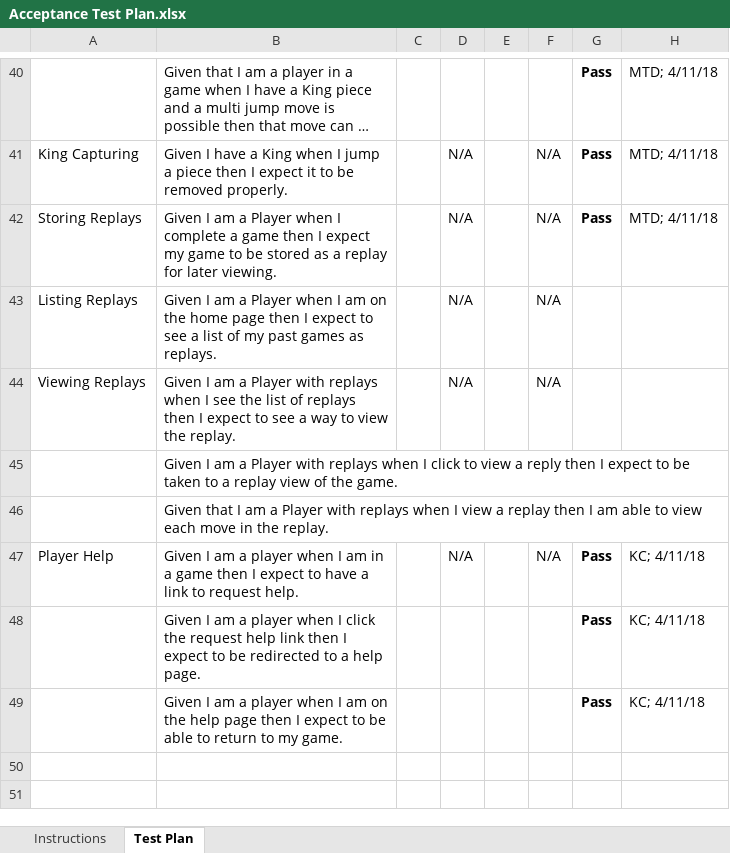
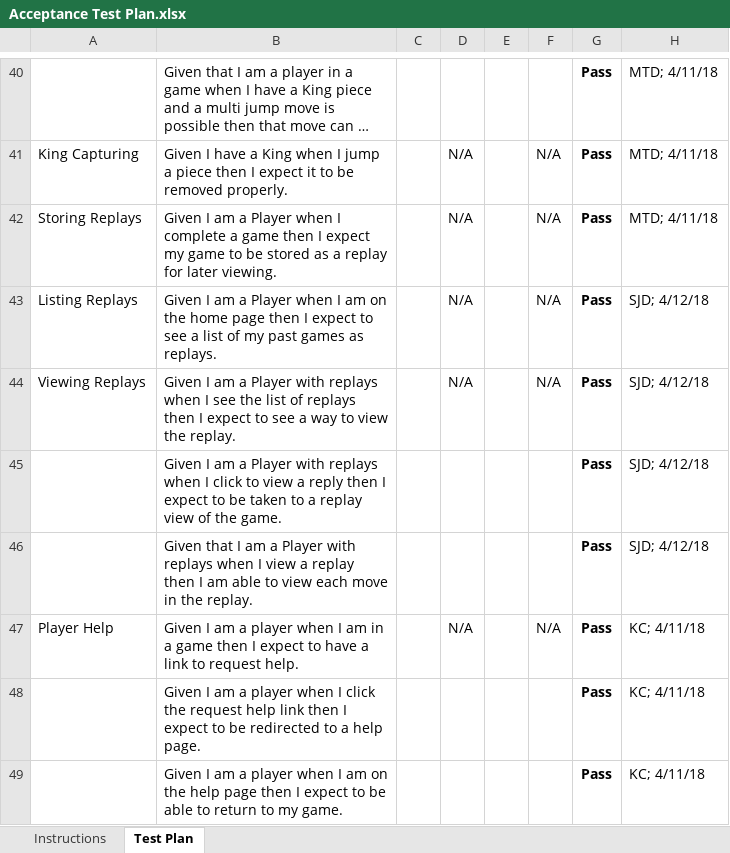
Before and after one commit to JKeoLeyva/SWEN-Project, an Excel workbook: etc/Acceptance Test Plan.xlsx, sheet Test Plan, drawn as a sheet; only a part is shown, gaps mark what is left out; long unchanged cells end in …; values as stored, in another font and other column widths than the file's, no borders; conditional formats not drawn; the diff names each change by its address in the sheet, - before the commit and + after, or states it on an @@ line.

Commit message:
Modified acceptance test plan

```diff
--- a/etc/Acceptance Test Plan.xlsx (sheet Test Plan)
+++ b/etc/Acceptance Test Plan.xlsx (sheet Test Plan)
-G43:G46: (empty)
+G43:G46: Pass
-H43:H46: (empty)
+H43:H46: SJD; 4/12/18
```
